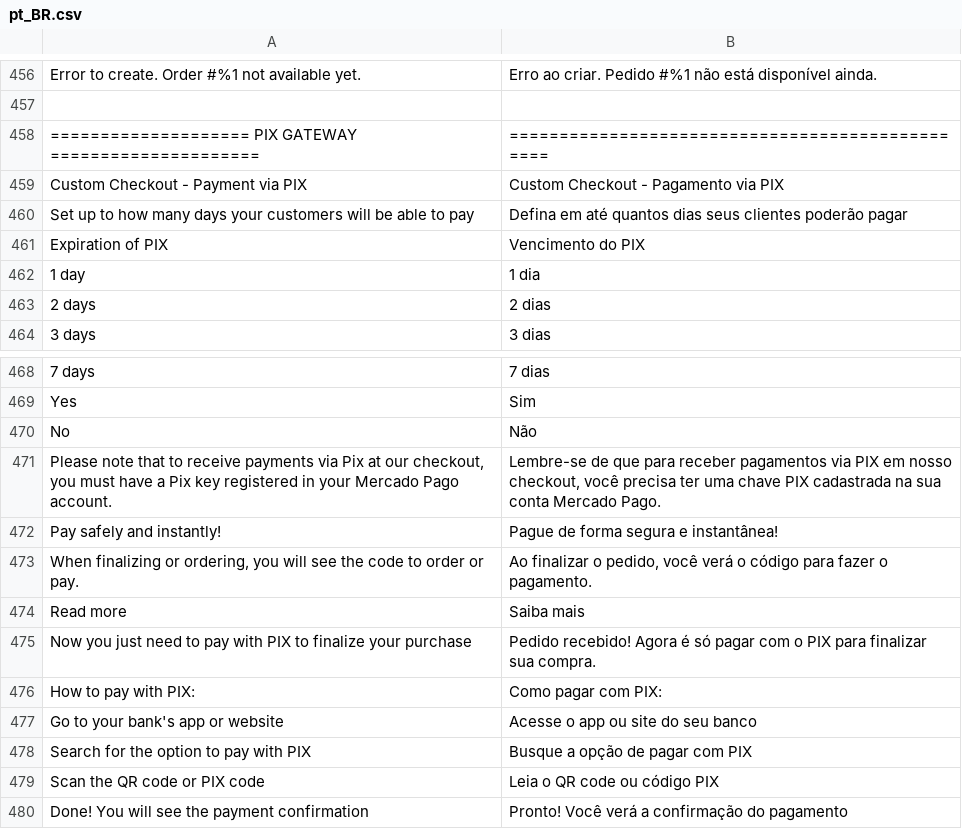
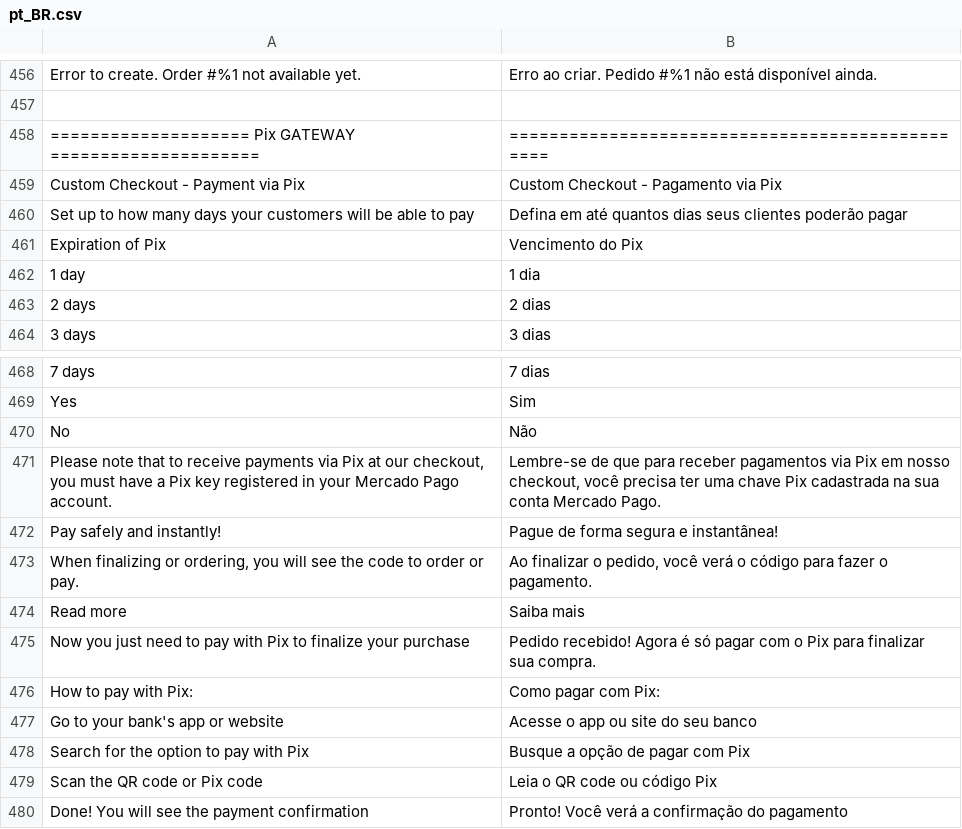
Before and after one commit to mercadopago/cart-magento2, a CSV file: src/MercadoPago/Core/i18n/pt_BR.csv, drawn as a sheet; only a part is shown, gaps mark what is left out; the diff names each change by its address in the sheet, - before the commit and + after, or states it on an @@ line.

Commit message:
change word PIX to Pix

```diff
--- a/src/MercadoPago/Core/i18n/pt_BR.csv
+++ b/src/MercadoPago/Core/i18n/pt_BR.csv
-A458: ==================== PIX GATEWAY =====================
+A458: ==================== Pix GATEWAY =====================
-A459: Custom Checkout - Payment via PIX
+A459: Custom Checkout - Payment via Pix
-B459: Custom Checkout - Pagamento via PIX
+B459: Custom Checkout - Pagamento via Pix
-A461: Expiration of PIX
+A461: Expiration of Pix
-B461: Vencimento do PIX
+B461: Vencimento do Pix
-B471: …pagamentos via PIX em nosso checkout, você precisa ter uma chave PIX cadastrada na…
+B471: …pagamentos via Pix em nosso checkout, você precisa ter uma chave Pix cadastrada na…
-A475: …pay with PIX to finalize…
+A475: …pay with Pix to finalize…
-B475: …com o PIX para finalizar…
+B475: …com o Pix para finalizar…
-A476: How to pay with PIX:
+A476: How to pay with Pix:
-B476: Como pagar com PIX:
+B476: Como pagar com Pix:
-A478: Search for the option to pay with PIX
+A478: Search for the option to pay with Pix
-B478: Busque a opção de pagar com PIX
+B478: Busque a opção de pagar com Pix
-A479: Scan the QR code or PIX code
+A479: Scan the QR code or Pix code
-B479: Leia o QR code ou código PIX
+B479: Leia o QR code ou código Pix
```
